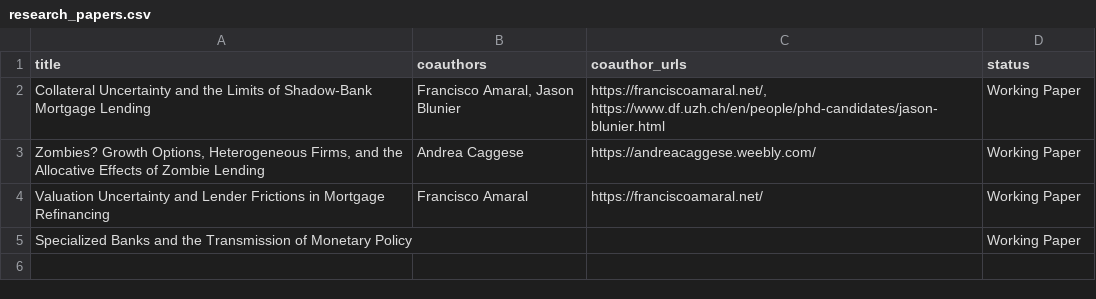
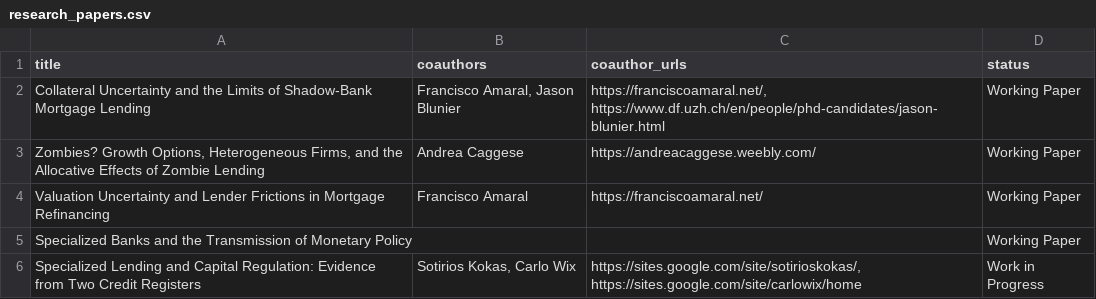
Before and after one commit to gianmarcoruzzier1/gianmarcoruzzier1.github.io, a CSV file: research_papers.csv, drawn as a sheet.

```diff
--- a/research_papers.csv
+++ b/research_papers.csv
@@ -5 +5,2 @@ title,coauthors,coauthor_urls,status
 "Specialized Banks and the Transmission of Monetary Policy","","",Working Paper
+"Specialized Lending and Capital Regulation: Evidence from Two Credit Registers","Sotirios Kokas, Carlo Wix","https://sites.google.com/site/sotirioskokas/, https://sites.google.com/site/carlowix/home",Work in Progress
```
Also changed, not shown: 3 other files.
